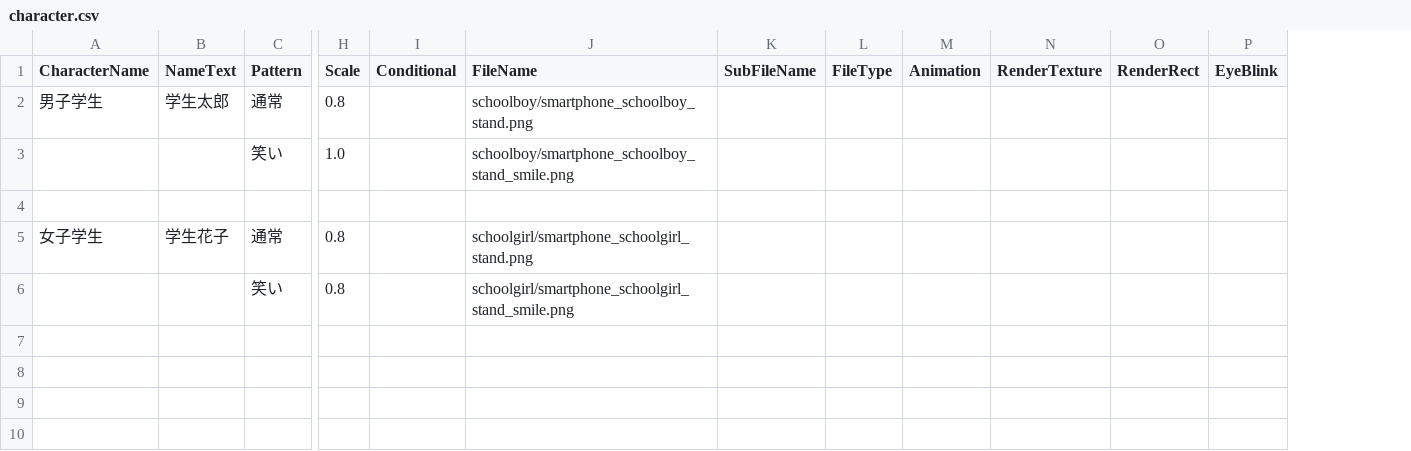
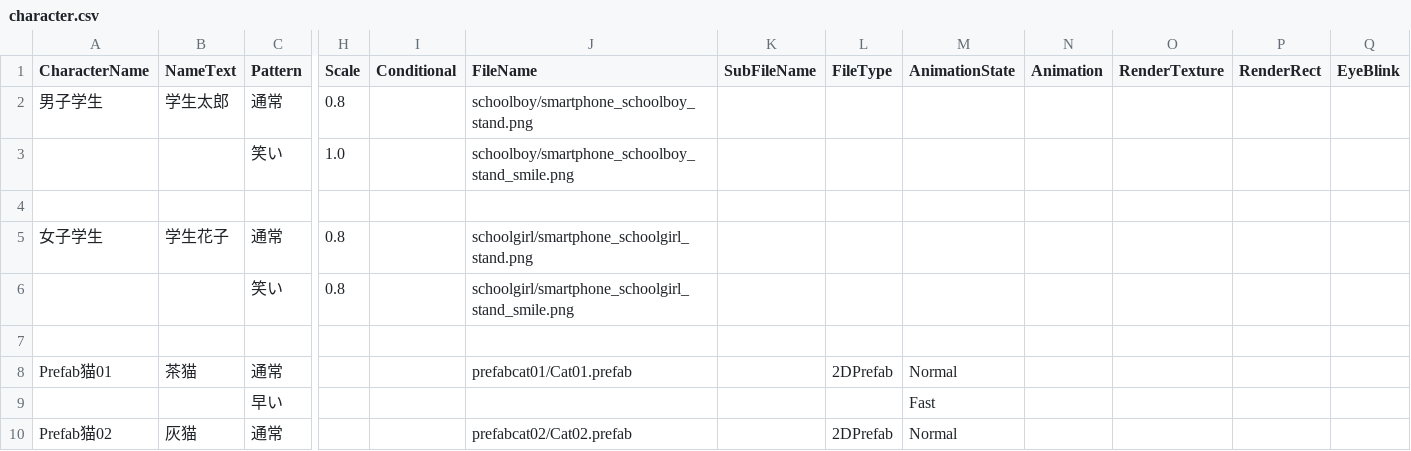
Before and after one commit to UnlimitedFairytales/Uft.AdvTools, a CSV file: Assets/Uft.AdvTools/Samples~/SimpleSample/character.csv, drawn as a sheet; only a part is shown, gaps mark what is left out; rows hold the shown columns only; the diff names each change by its address in the sheet, - before the commit and + after, or states it on an @@ line.

Commit message:
2DPrefab対応（Character）

```diff
--- a/Assets/Uft.AdvTools/Samples~/SimpleSample/character.csv
+++ b/Assets/Uft.AdvTools/Samples~/SimpleSample/character.csv
+column M (AnimationState), empty
+row 7: (empty)
+row 8: Prefab猫01 | 茶猫 | 通常 |  |  | prefabcat01/Cat01.prefab |  | 2DPrefab | Normal
+row 9:  |  | 早い |  |  |  |  |  | Fast
+row 10: Prefab猫02 | 灰猫 | 通常 |  |  | prefabcat02/Cat02.prefab |  | 2DPrefab | Normal
```
Also changed, not shown: Assets/Uft.AdvTools/Samples~/SimpleSample/scenario.csv, 32 other files.
